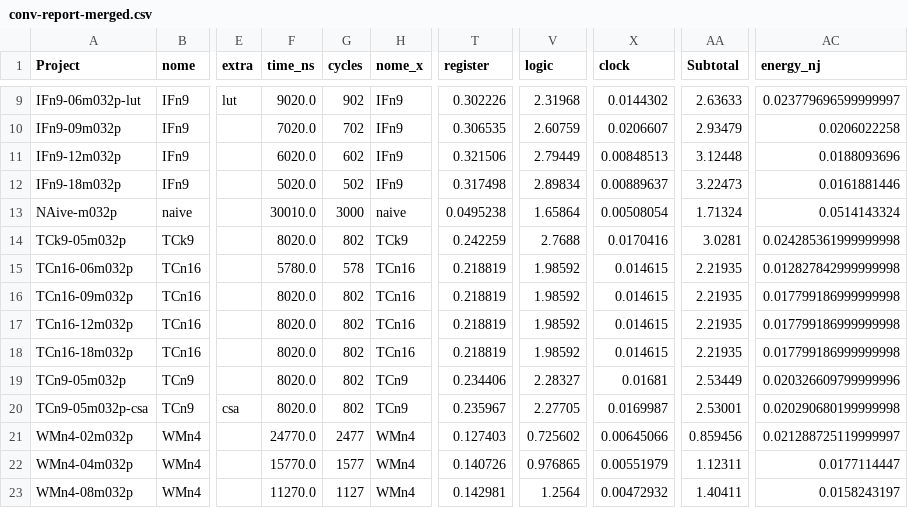
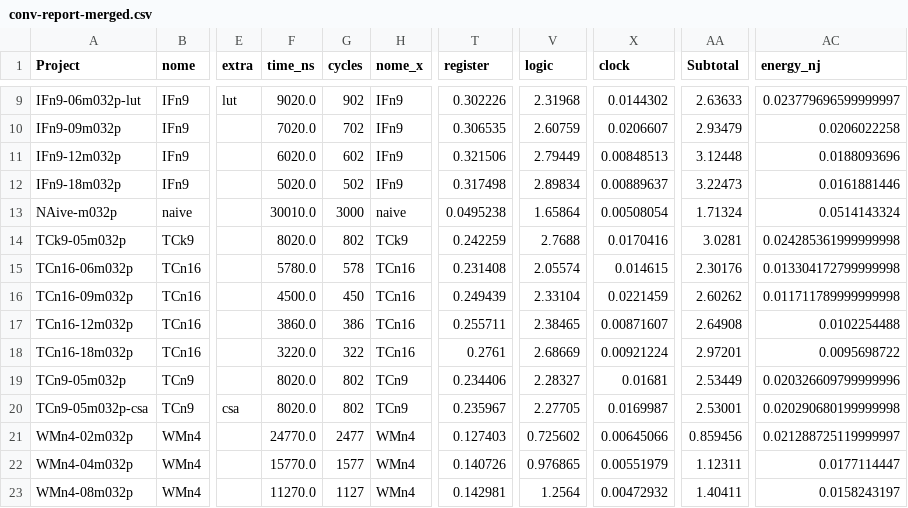
Before and after one commit to tarsioonofrio/FastConv_SystemVerilog, a CSV file: report/conv-report-merged.csv, drawn as a sheet; only a part is shown, gaps mark what is left out; the diff covers the shown part only; the diff names each change by its address in the sheet, - before the commit and + after, or states it on an @@ line.

Commit message:
Fix energy unit conversion and add metrics script
Correct energy_nj calculation in scripts/report-all.py (use /1000
instead of
*1e-6). Recompute and update report CSV rows (TCn16, WPn16 entries) to
match
the corrected units. Add scripts/metrics.py to compute MAE/RMSE for
sim-032-*-normal datasets and include generated
report/metrics-sim-032-normal.csv
and report/metrics-sim-032-normal.txt.

```diff
--- a/report/conv-report-merged.csv
+++ b/report/conv-report-merged.csv
-T15 (register): 0.218819
+T15 (register): 0.231408
-V15 (logic): 1.98592
+V15 (logic): 2.05574
-AA15 (Subtotal): 2.21935
+AA15 (Subtotal): 2.30176
-AC15 (energy_nj): 0.012827842999999998
+AC15 (energy_nj): 0.013304172799999998
-F16 (time_ns): 8020.0
+F16 (time_ns): 4500.0
-G16 (cycles): 802
+G16 (cycles): 450
-T16 (register): 0.218819
+T16 (register): 0.249439
-V16 (logic): 1.98592
+V16 (logic): 2.33104
-X16 (clock): 0.014615
+X16 (clock): 0.0221459
-AA16 (Subtotal): 2.21935
+AA16 (Subtotal): 2.60262
-AC16 (energy_nj): 0.017799186999999998
+AC16 (energy_nj): 0.011711789999999998
-F17 (time_ns): 8020.0
+F17 (time_ns): 3860.0
-G17 (cycles): 802
+G17 (cycles): 386
-T17 (register): 0.218819
+T17 (register): 0.255711
-V17 (logic): 1.98592
+V17 (logic): 2.38465
-X17 (clock): 0.014615
+X17 (clock): 0.00871607
-AA17 (Subtotal): 2.21935
+AA17 (Subtotal): 2.64908
-AC17 (energy_nj): 0.017799186999999998
+AC17 (energy_nj): 0.0102254488
-F18 (time_ns): 8020.0
+F18 (time_ns): 3220.0
-G18 (cycles): 802
+G18 (cycles): 322
-T18 (register): 0.218819
+T18 (register): 0.2761
-V18 (logic): 1.98592
+V18 (logic): 2.68669
-X18 (clock): 0.014615
+X18 (clock): 0.00921224
-AA18 (Subtotal): 2.21935
+AA18 (Subtotal): 2.97201
-AC18 (energy_nj): 0.017799186999999998
+AC18 (energy_nj): 0.0095698722
```
Also changed, not shown: 20 edited cells elsewhere in this file, report/conv-report-power.csv, report/conv-report-time.csv, 4 other files.
